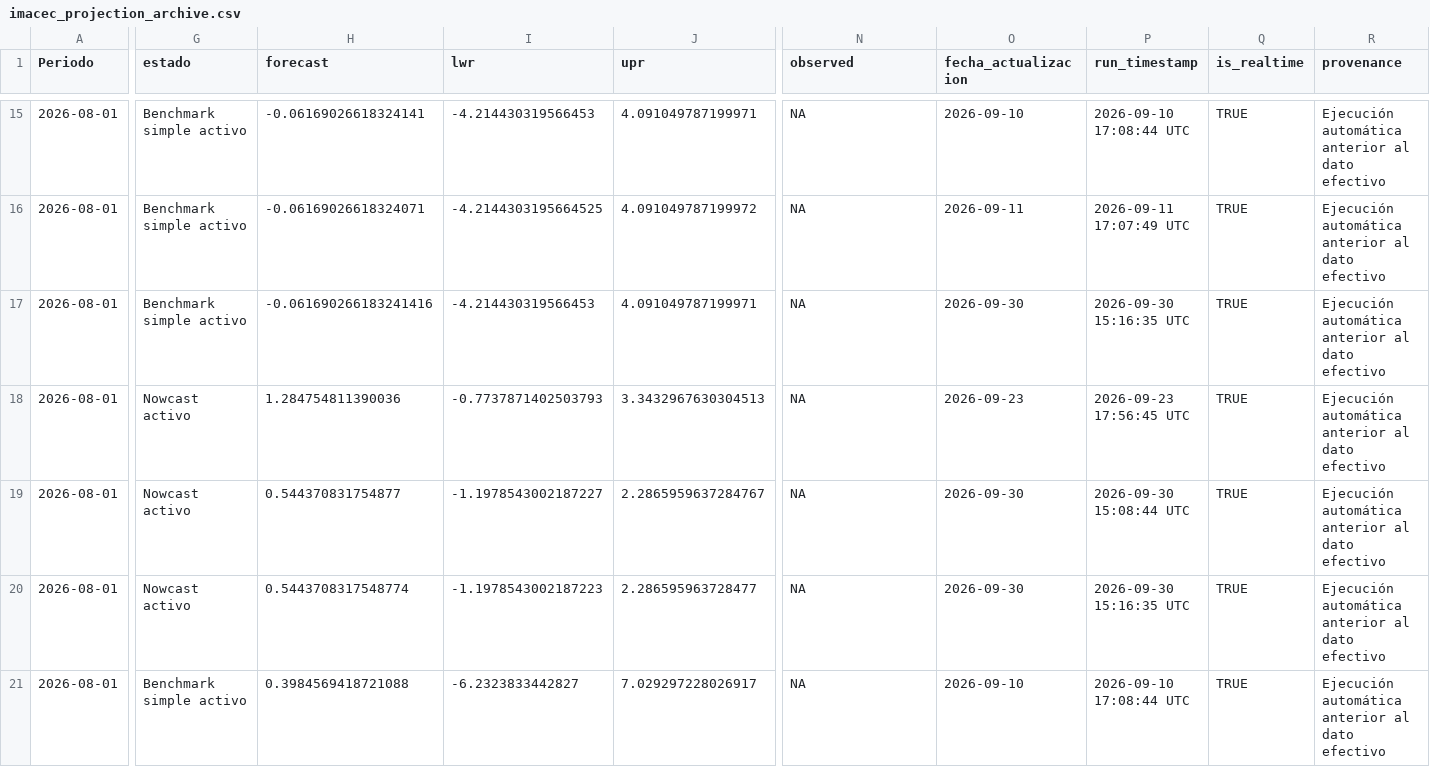
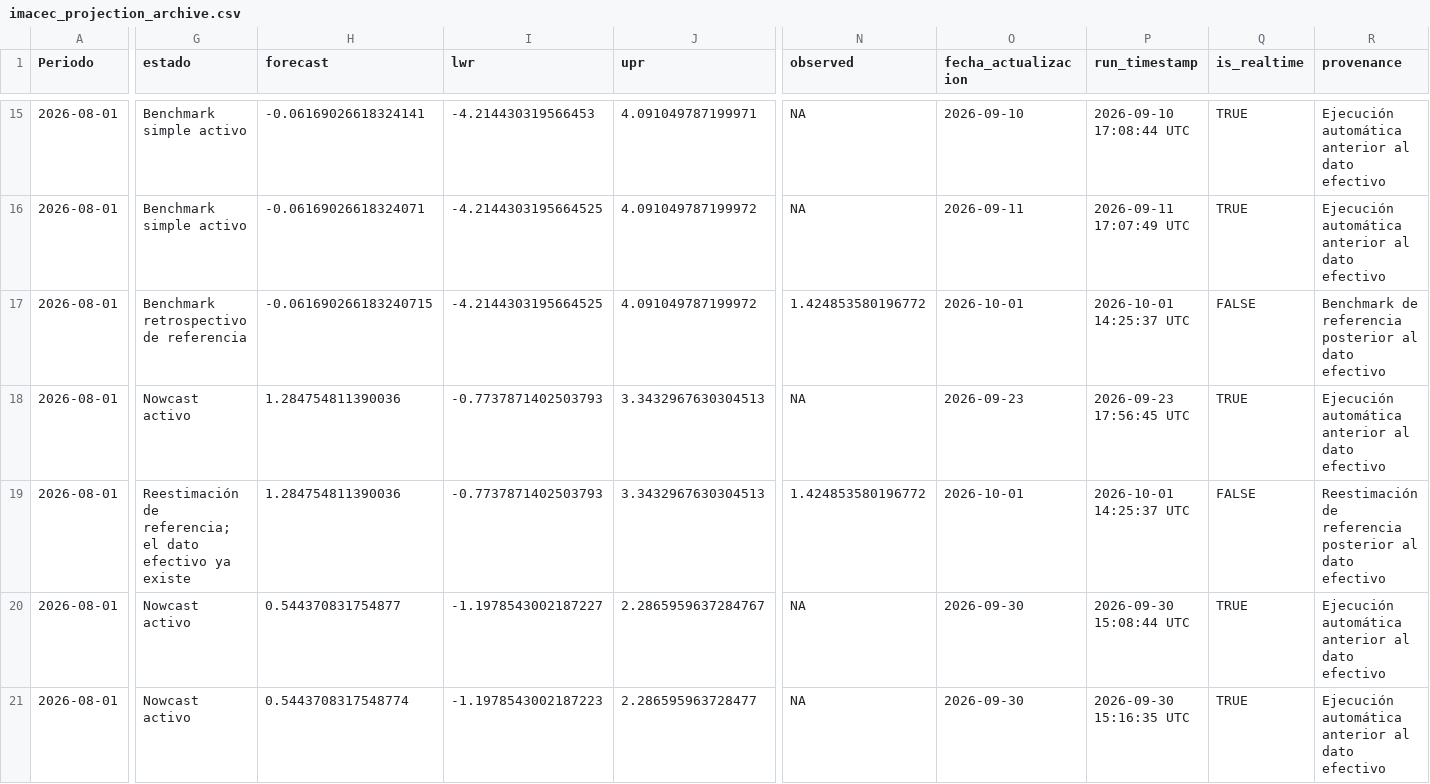
Before and after one commit to mulloav3007/Economics, a CSV file: data/processed/imacec_projection_archive.csv, drawn as a sheet; only a part is shown, gaps mark what is left out; the shorter side is filled out with more unchanged rows; rows hold the shown columns only; the diff covers the shown part only; the diff names each change by its address in the sheet, - before the commit and + after, or states it on an @@ line.

```diff
--- a/data/processed/imacec_projection_archive.csv
+++ b/data/processed/imacec_projection_archive.csv
-G17 (estado): Benchmark simple activo
+G17 (estado): Benchmark retrospectivo de referencia
-H17 (forecast): -0.061690266183241416
+H17 (forecast): -0.061690266183240715
-I17 (lwr): -4.214430319566453
+I17 (lwr): -4.2144303195664525
-J17 (upr): 4.091049787199971
+J17 (upr): 4.091049787199972
-N17 (observed): NA
+N17 (observed): 1.424853580196772
-O17 (fecha_actualizacion): 2026-09-30
+O17 (fecha_actualizacion): 2026-10-01
-P17 (run_timestamp): 2026-09-30 15:16:35 UTC
+P17 (run_timestamp): 2026-10-01 14:25:37 UTC
-Q17 (is_realtime): TRUE
+Q17 (is_realtime): FALSE
-R17 (provenance): Ejecución automática anterior al dato…
+R17 (provenance): Benchmark de referencia posterior al dato…
+row 19: 2026-08-01 | Reestimación de referencia; el dato efectivo ya existe | 1.284754811390036 | -0.7737871402503793 | 3.3432967630304513 | 1.424853580196772 | 2026-10-01 | 2026-10-01 14:25:37 UTC | FALSE | Reestimación de referencia posterior al dato efectivo
```
Also changed, not shown: 5 added rows and 7 edited cells elsewhere in this file, data/processed/imacec_nowcast_summary.csv, data/processed/imacec_projection.csv, 47 other files.
